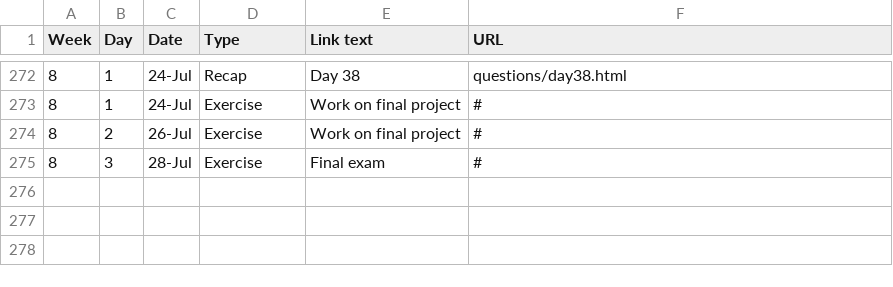
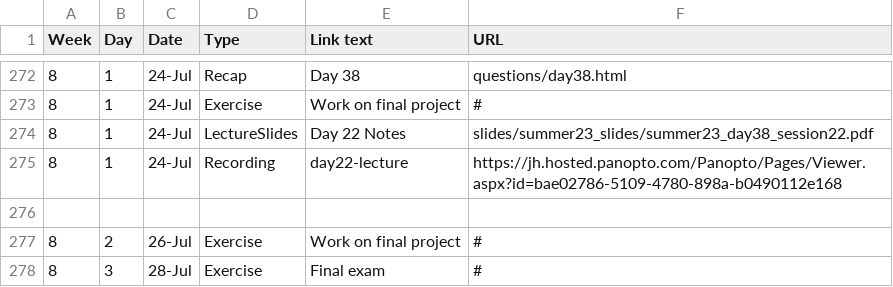
Before and after one commit to jhu-ip/cs220-summer24, a CSV file: material.csv, drawn as a sheet; only a part is shown, gaps mark what is left out.

Commit message:
Add day 22 lecture notes

```diff
--- a/material.csv
+++ b/material.csv
@@ -273,2 +273,5 @@ Week,Day,Date,Type,Link text,URL
 8,1,24-Jul,Exercise,Work on final project,#
+8,1,24-Jul,LectureSlides,"Day 22 Notes",slides/summer23_slides/summer23_day38_session22.pdf
+8,1,24-Jul,Recording,day22-lecture,https://jh.hosted.panopto.com/Panopto/Pages/Viewer.aspx?id=bae02786-5109-4780-898a-b0490112e168
+
 8,2,26-Jul,Exercise,Work on final project,#
```
Also changed, not shown: 3 other files.
